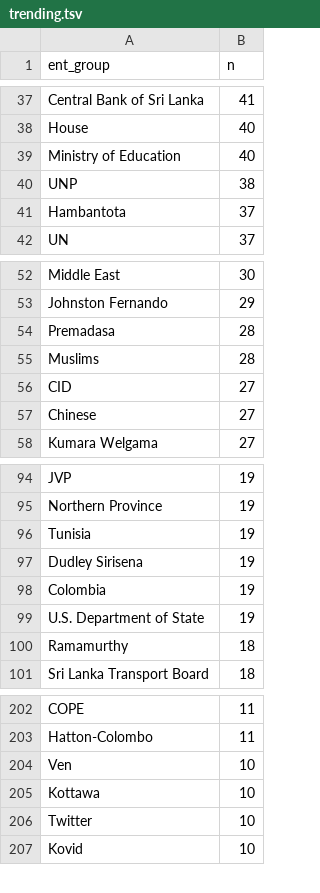
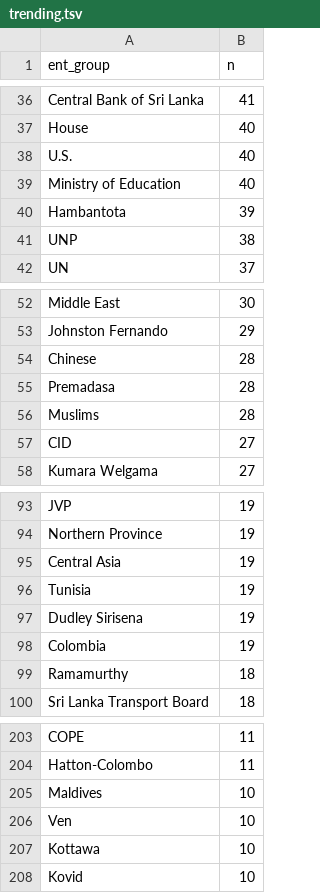
Before and after one commit to nuuuwan/news_lk2, a TSV file: trending.tsv, drawn as a sheet; only a part is shown, gaps mark what is left out; the diff covers the shown part only.

```diff
--- a/trending.tsv
+++ b/trending.tsv
@@ -38,5 +37,6 @@ Central Bank of Sri Lanka	41
 House	40
+U.S.	40
 Ministry of Education	40
+Hambantota	39
 UNP	38
-Hambantota	37
 UN	37
@@ -53,2 +53,3 @@ Middle East	30
 Johnston Fernando	29
+Chinese	28
 Premadasa	28
@@ -56,3 +57,2 @@ Muslims	28
 CID	27
-Chinese	27
 Kumara Welgama	27
@@ -95,2 +94,3 @@ JVP	19
 Northern Province	19
+Central Asia	19
 Tunisia	19
@@ -98,3 +98,2 @@ Dudley Sirisena	19
 Colombia	19
-U.S. Department of State	19
 Ramamurthy	18
@@ -203,5 +204,5 @@ COPE	11
 Hatton-Colombo	11
+Maldives	10
 Ven	10
 Kottawa	10
-Twitter	10
 Kovid	10
```
Also changed, not shown: 22 added rows, 7 removed rows and 8 edited cells elsewhere in this file, 10 other files.
